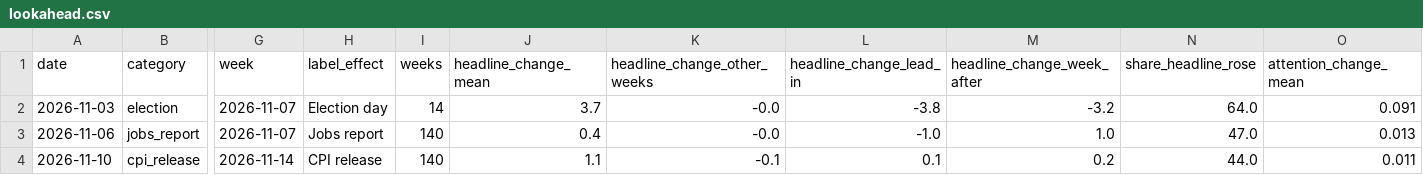
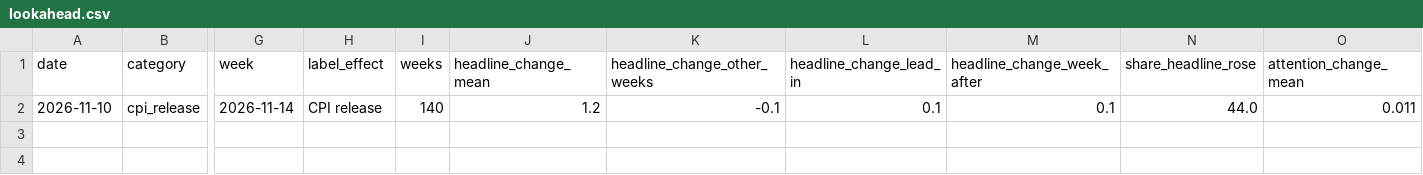
Before and after one commit to WBH-rbg/anxiety-index, a CSV file: output/lookahead.csv, drawn as a sheet; only a part is shown, gaps mark what is left out; removed rows and columns are numbered as before the commit, all else as after; rows hold the shown columns only; the diff names each change by its address in the sheet, - before the commit and + after, or states it on an @@ line.

```diff
--- a/output/lookahead.csv
+++ b/output/lookahead.csv
-row 2: 2026-11-03 | election | 2026-11-07 | Election day | 14 | 3.7 | -0.0 | -3.8 | -3.2 | 64.0 | 0.091
-row 3: 2026-11-06 | jobs_report | 2026-11-07 | Jobs report | 140 | 0.4 | -0.0 | -1.0 | 1.0 | 47.0 | 0.013
-J2 (headline_change_mean): 1.1
+J2 (headline_change_mean): 1.2
-M2 (headline_change_week_after): 0.2
+M2 (headline_change_week_after): 0.1
```
Also changed, not shown: output/contribution_recent.csv, output/dimension_weekly.csv, 27 other files.
